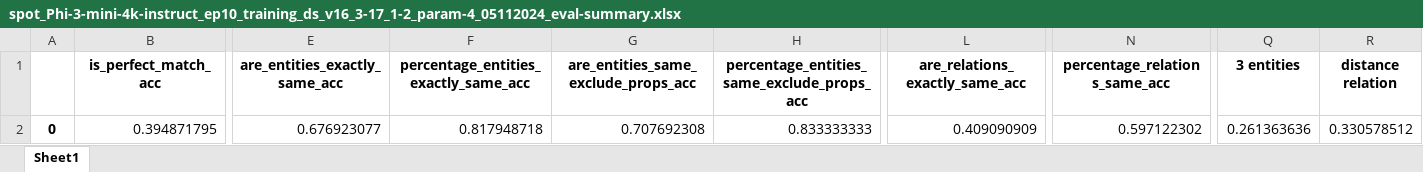
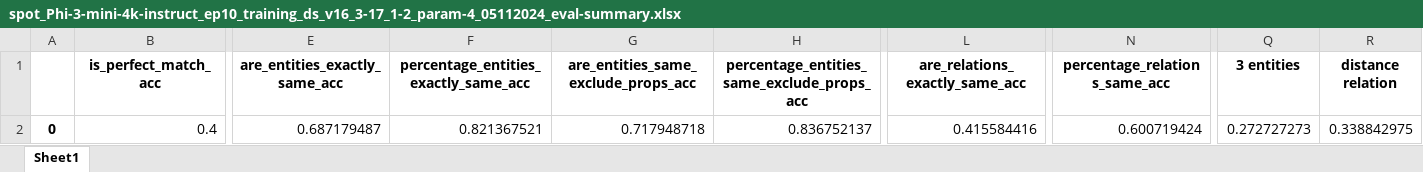
Before and after one commit to dw-innovation/kid2-spot-datageneration, an Excel workbook: benchmarking/results/spot_Phi-3-mini-4k-instruct_ep10_training_ds_v16_3-17_1-2_param-4_05112024_eval-summary.xlsx, sheet Sheet1, drawn as a sheet; only a part is shown, gaps mark what is left out; values as stored, in another font and other column widths than the file's, no borders; the diff names each change by its address in the sheet, - before the commit and + after, or states it on an @@ line.

```diff
--- a/benchmarking/results/spot_Phi-3-mini-4k-instruct_ep10_training_ds_v16_3-17_1-2_param-4_05112024_eval-summary.xlsx (sheet Sheet1)
+++ b/benchmarking/results/spot_Phi-3-mini-4k-instruct_ep10_training_ds_v16_3-17_1-2_param-4_05112024_eval-summary.xlsx (sheet Sheet1)
-B2 (is_perfect_match_acc): 0.394871795
+B2 (is_perfect_match_acc): 0.4
-E2 (are_entities_exactly_same_acc): 0.676923077
+E2 (are_entities_exactly_same_acc): 0.687179487
-F2: 0.817948718
+F2: 0.821367521
-G2: 0.707692308
+G2: 0.717948718
-H2: 0.833333333
+H2: 0.836752137
-L2 (are_relations_exactly_same_acc): 0.409090909
+L2 (are_relations_exactly_same_acc): 0.415584416
-N2 (percentage_relations_same_acc): 0.597122302
+N2 (percentage_relations_same_acc): 0.600719424
-Q2 (3 entities): 0.261363636
+Q2 (3 entities): 0.272727273
-R2 (distance relation): 0.330578512
+R2 (distance relation): 0.338842975
```
Also changed, not shown: benchmarking/results/spot_Phi-3-mini-4k-instruct_ep10_training_ds_v16_3-17_1-2_param-4_eval.xlsx, benchmarking/results/spot_llama-3-8b_ep10_training_ds_v17-1-2_3_param-6_05112024_eval-summary.xlsx, 13 other files.
